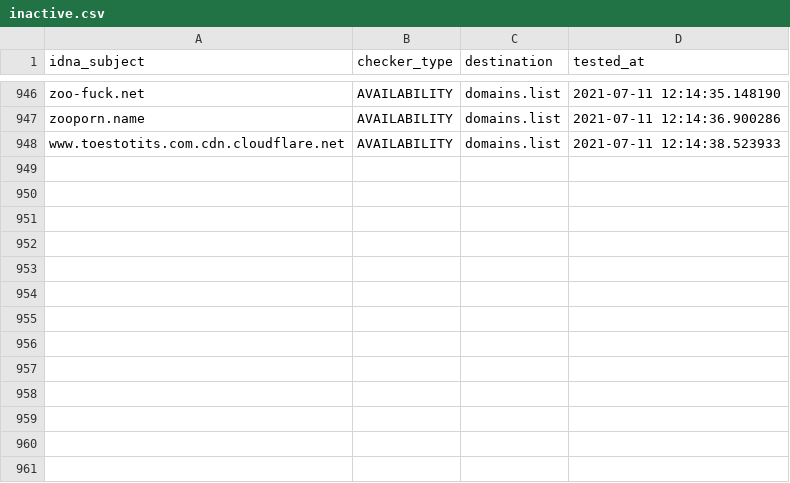
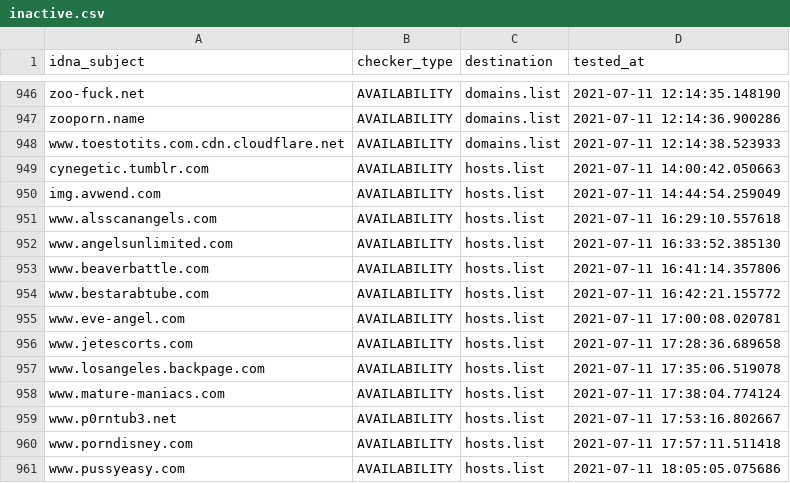
Before and after one commit to porn-records/Porn-Records, a CSV file: .pyfunceble/inactive.csv, drawn as a sheet; only a part is shown, gaps mark what is left out; the diff names each change by its address in the sheet, - before the commit and + after, or states it on an @@ line.

```diff
--- a/.pyfunceble/inactive.csv
+++ b/.pyfunceble/inactive.csv
+row 949: cynegetic.tumblr.com | AVAILABILITY | hosts.list | 2021-07-11 14:00:42.050663
+row 950: img.avwend.com | AVAILABILITY | hosts.list | 2021-07-11 14:44:54.259049
+row 951: www.alsscanangels.com | AVAILABILITY | hosts.list | 2021-07-11 16:29:10.557618
+row 952: www.angelsunlimited.com | AVAILABILITY | hosts.list | 2021-07-11 16:33:52.385130
+row 953: www.beaverbattle.com | AVAILABILITY | hosts.list | 2021-07-11 16:41:14.357806
+row 954: www.bestarabtube.com | AVAILABILITY | hosts.list | 2021-07-11 16:42:21.155772
+row 955: www.eve-angel.com | AVAILABILITY | hosts.list | 2021-07-11 17:00:08.020781
+row 956: www.jetescorts.com | AVAILABILITY | hosts.list | 2021-07-11 17:28:36.689658
+row 957: www.losangeles.backpage.com | AVAILABILITY | hosts.list | 2021-07-11 17:35:06.519078
+row 958: www.mature-maniacs.com | AVAILABILITY | hosts.list | 2021-07-11 17:38:04.774124
+row 959: www.p0rntub3.net | AVAILABILITY | hosts.list | 2021-07-11 17:53:16.802667
+row 960: www.porndisney.com | AVAILABILITY | hosts.list | 2021-07-11 17:57:11.511418
+row 961: www.pussyeasy.com | AVAILABILITY | hosts.list | 2021-07-11 18:05:05.075686
```
Also changed, not shown: 22 other files.
